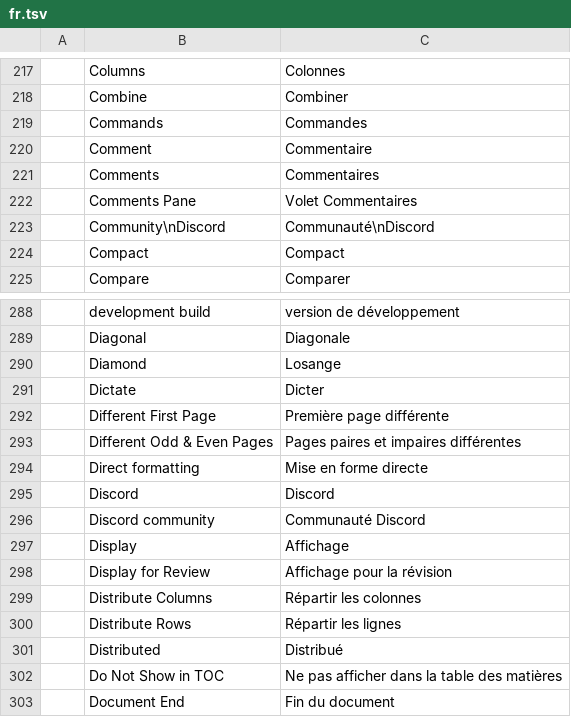
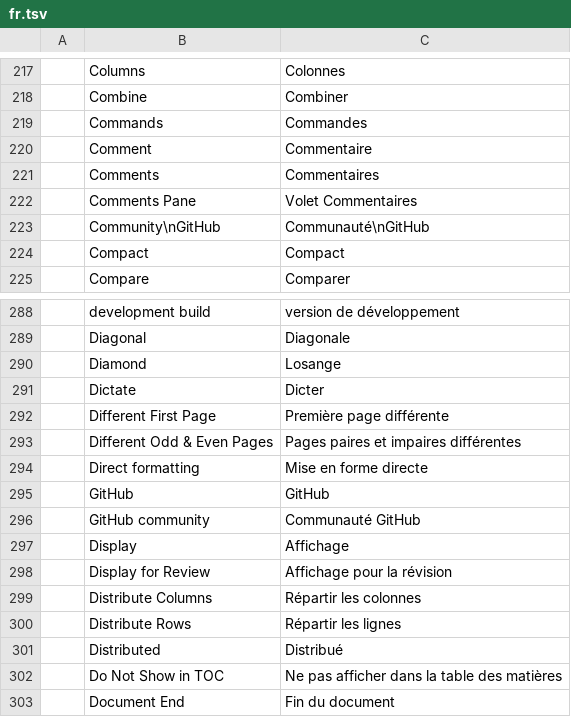
Before and after one commit to danish0440/wordz, a TSV file: crates/ui-egui/src/i18n/fr.tsv, drawn as a sheet; only a part is shown, gaps mark what is left out; removed rows and columns are numbered as before the commit, all else as after; the diff names each change by its address in the sheet, - before the commit and + after, or states it on an @@ line.

```diff
--- a/crates/ui-egui/src/i18n/fr.tsv
+++ b/crates/ui-egui/src/i18n/fr.tsv
-row 223:  | Community\nDiscord | Communauté\nDiscord
+row 223:  | Community\nGitHub | Communauté\nGitHub
-row 295:  | Discord | Discord
-row 296:  | Discord community | Communauté Discord
+row 295:  | GitHub | GitHub
+row 296:  | GitHub community | Communauté GitHub
```
Also changed, not shown: crates/ui-egui/src/i18n/bg.tsv, crates/ui-egui/src/i18n/cs.tsv, 16 other files.
